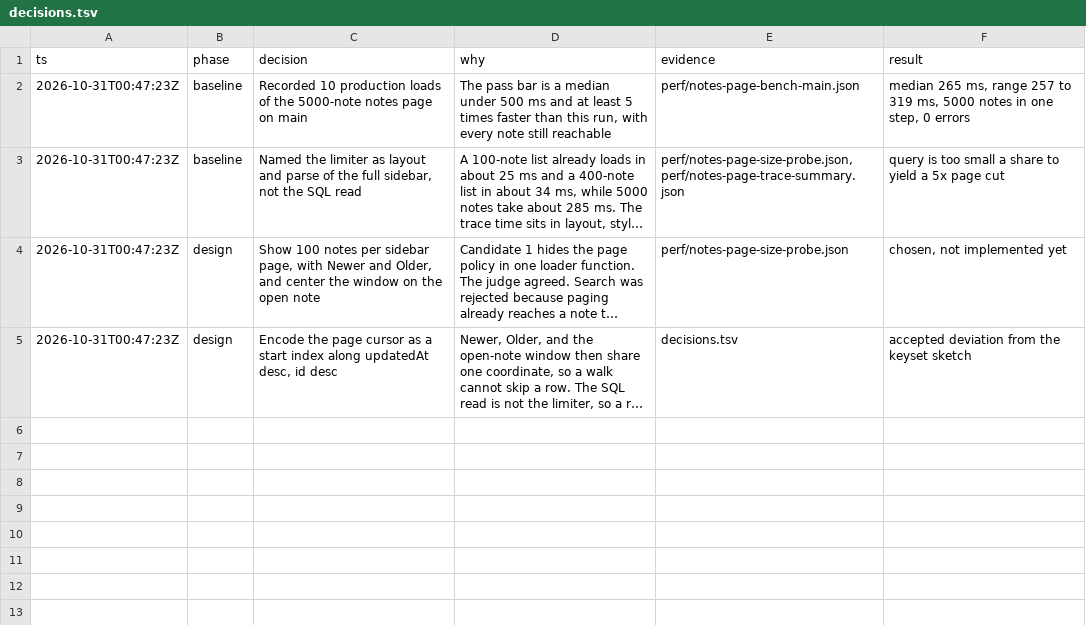
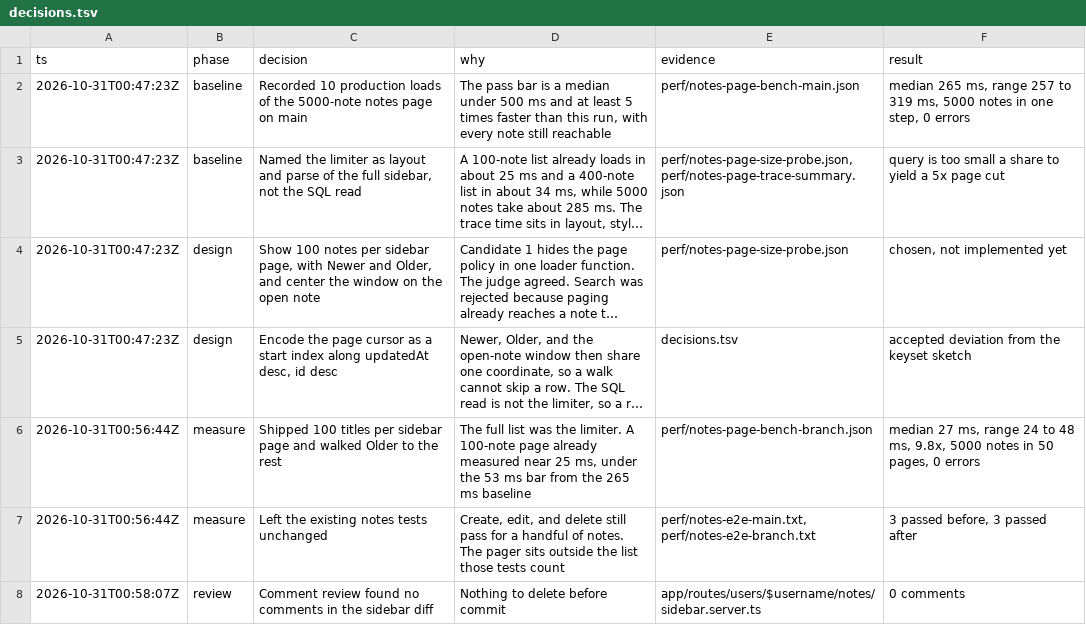
Before and after one commit to nishilfaldu/epic-stack, a TSV file: decisions.tsv, drawn as a sheet; long unchanged cells end in …; the diff names each change by its address in the sheet, - before the commit and + after, or states it on an @@ line.

```diff
--- a/decisions.tsv
+++ b/decisions.tsv
+row 6: 2026-10-31T00:56:44Z | measure | Shipped 100 titles per sidebar page and walked Older to the rest | The full list was the limiter. A 100-note page already measured near 25 ms, under the 53 ms bar from the 265 ms baseline | perf/notes-page-bench-branch.json | median 27 ms, range 24 to 48 ms, 9.8x, 5000 notes in 50 pages, 0 errors
+row 7: 2026-10-31T00:56:44Z | measure | Left the existing notes tests unchanged | Create, edit, and delete still pass for a handful of notes. The pager sits outside the list those tests count | perf/notes-e2e-main.txt, perf/notes-e2e-branch.txt | 3 passed before, 3 passed after
+row 8: 2026-10-31T00:58:07Z | review | Comment review found no comments in the sidebar diff | Nothing to delete before commit | app/routes/users/$username/notes/sidebar.server.ts | 0 comments
```
Also changed, not shown: 7 other files.
